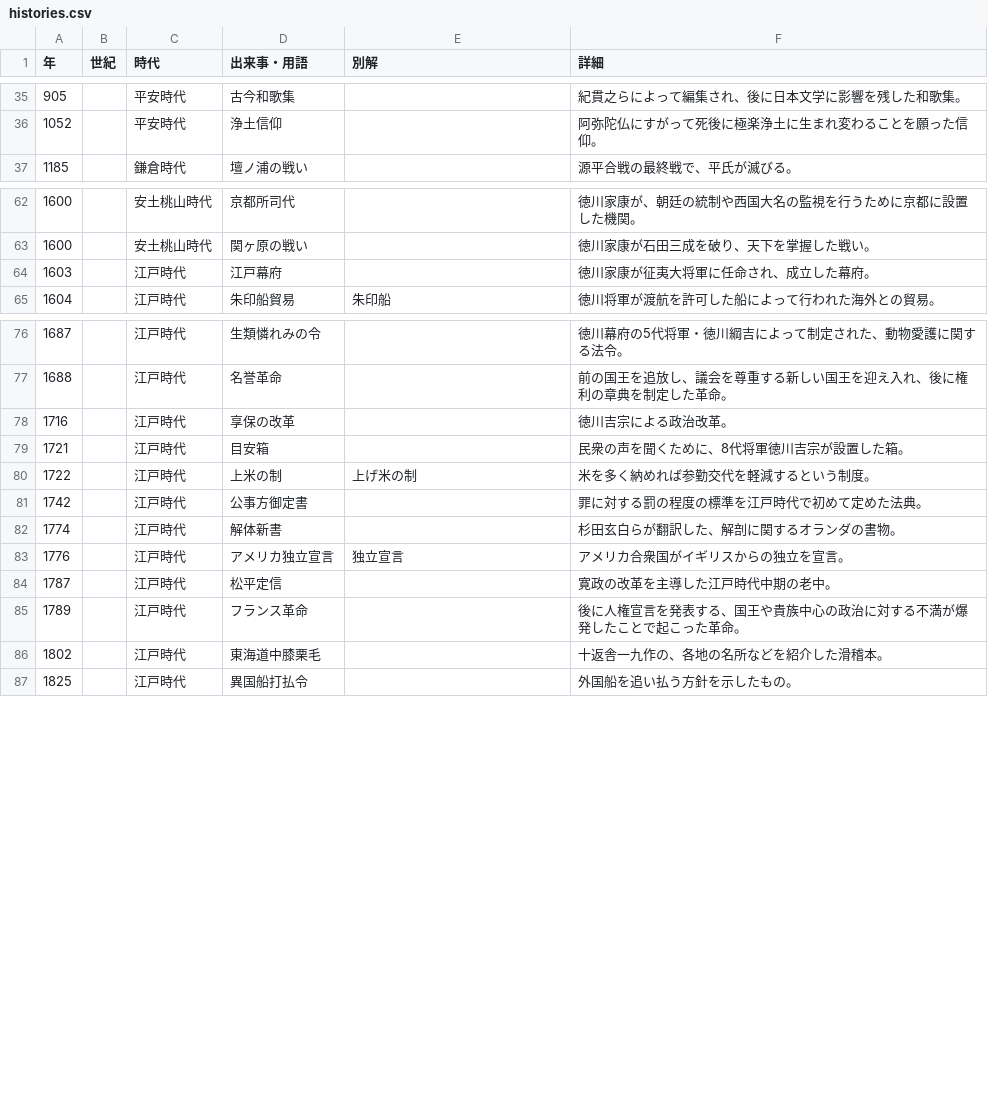
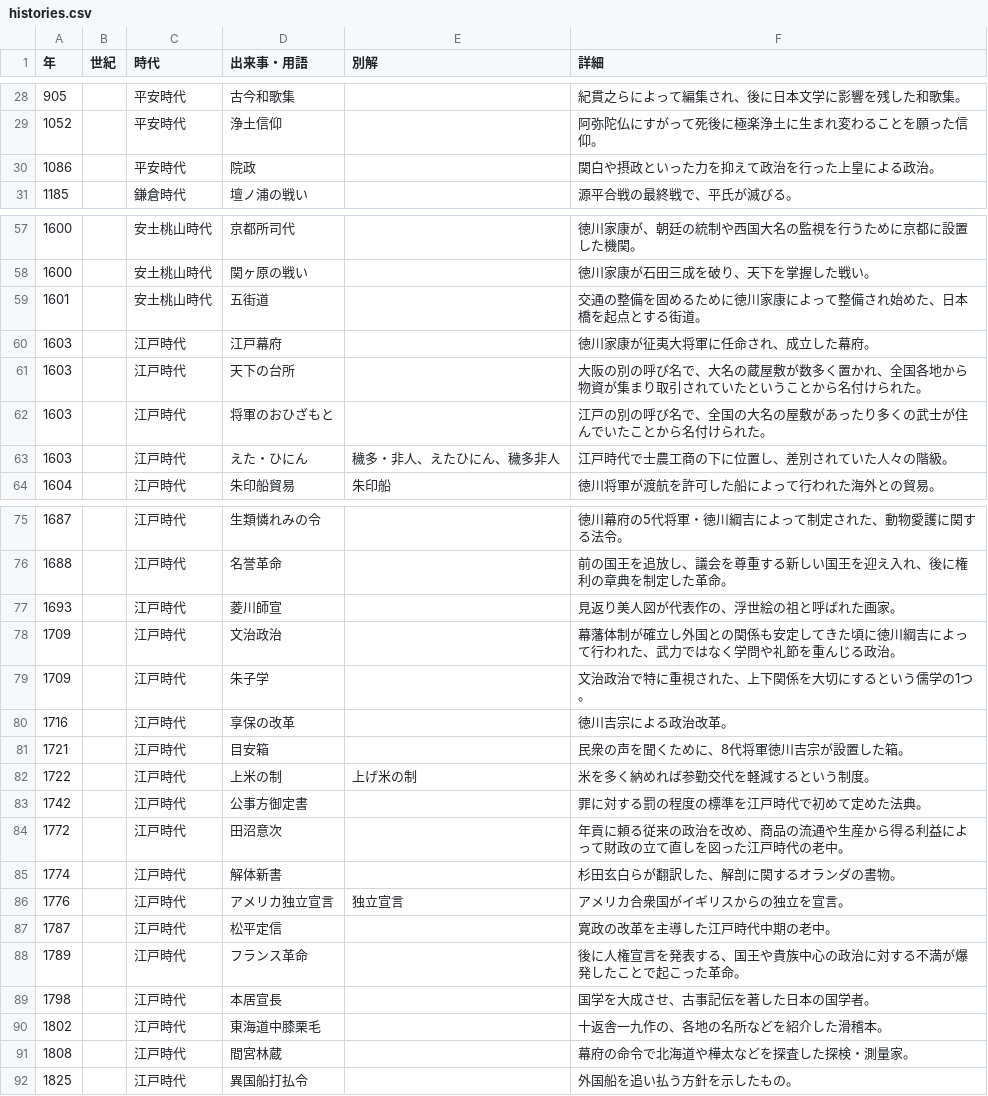
Before and after one commit to kurogee/wordlearning.github.io, a CSV file: history/model/histories.csv, drawn as a sheet; only a part is shown, gaps mark what is left out; the diff covers the shown part only; the diff names each change by its address in the sheet, - before the commit and + after, or states it on an @@ line.

```diff
--- a/history/model/histories.csv
+++ b/history/model/histories.csv
+row 30: 1086 |  | 平安時代 | 院政 |  | 関白や摂政といった力を抑えて政治を行った上皇による政治。
+row 59: 1601 |  | 安土桃山時代 | 五街道 |  | 交通の整備を固めるために徳川家康によって整備され始めた、日本橋を起点とする街道。
+row 61: 1603 |  | 江戸時代 | 天下の台所 |  | 大阪の別の呼び名で、大名の蔵屋敷が数多く置かれ、全国各地から物資が集まり取引されていたということから名付けられた。
+row 62: 1603 |  | 江戸時代 | 将軍のおひざもと |  | 江戸の別の呼び名で、全国の大名の屋敷があったり多くの武士が住んでいたことから名付けられた。
+row 63: 1603 |  | 江戸時代 | えた・ひにん | 穢多・非人、えたひにん、穢多非人 | 江戸時代で士農工商の下に位置し、差別されていた人々の階級。
+row 77: 1693 |  | 江戸時代 | 菱川師宣 |  | 見返り美人図が代表作の、浮世絵の祖と呼ばれた画家。
+row 78: 1709 |  | 江戸時代 | 文治政治 |  | 幕藩体制が確立し外国との関係も安定してきた頃に徳川綱吉によって行われた、武力ではなく学問や礼節を重んじる政治。
+row 79: 1709 |  | 江戸時代 | 朱子学 |  | 文治政治で特に重視された、上下関係を大切にするという儒学の1つ。
+row 84: 1772 |  | 江戸時代 | 田沼意次 |  | 年貢に頼る従来の政治を改め、商品の流通や生産から得る利益によって財政の立て直しを図った江戸時代の老中。
+row 89: 1798 |  | 江戸時代 | 本居宣長 |  | 国学を大成させ、古事記伝を著した日本の国学者。
+row 91: 1808 |  | 江戸時代 | 間宮林蔵 |  | 幕府の命令で北海道や樺太などを探査した探検・測量家。
```
Also changed, not shown: 4 added rows, 11 removed rows and 23 edited cells elsewhere in this file, 5 other files.
